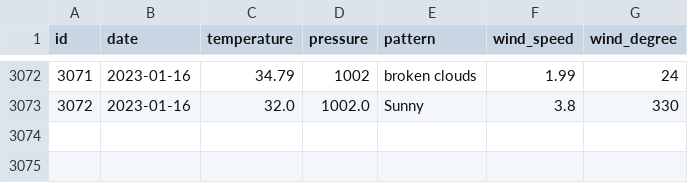
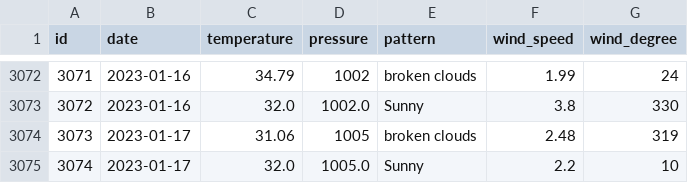
Before and after one commit to tvang1/AI-Weather-Predictor, a CSV file: WeatherAPIs/API Outputs/denver_data.csv, drawn as a sheet; only a part is shown, gaps mark what is left out; the diff names each change by its address in the sheet, - before the commit and + after, or states it on an @@ line.

```diff
--- a/WeatherAPIs/API Outputs/denver_data.csv
+++ b/WeatherAPIs/API Outputs/denver_data.csv
+row 3074: 3073 | 2023-01-17 | 31.06 | 1005 | broken clouds | 2.48 | 319
+row 3075: 3074 | 2023-01-17 | 32.0 | 1005.0 | Sunny | 2.2 | 10
```
Also changed, not shown: WeatherAPIs/API Outputs/boulder_data.csv, WeatherAPIs/API Outputs/castle_rock_data.csv.
